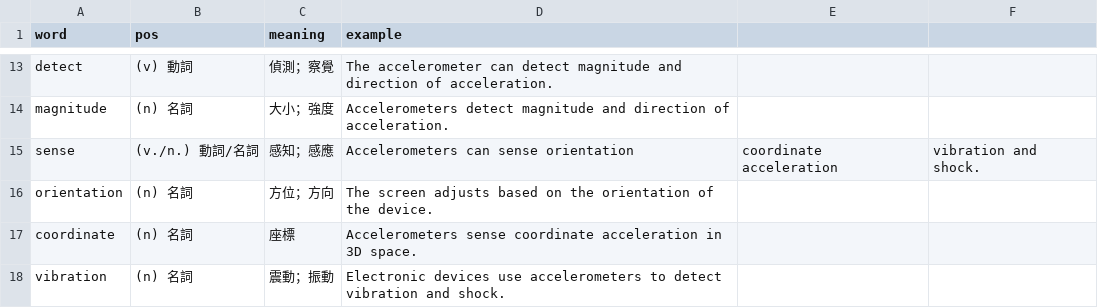
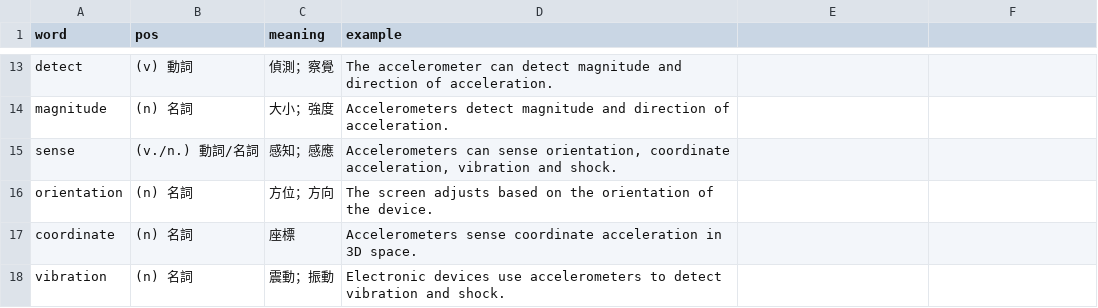
Before and after one commit to glo2913/Science-and-Technology-English-, a CSV file: words/ch6.csv, drawn as a sheet; only a part is shown, gaps mark what is left out; the diff names each change by its address in the sheet, - before the commit and + after, or states it on an @@ line.

Commit message:
Update ch6.csv

```diff
--- a/words/ch6.csv
+++ b/words/ch6.csv
-D15 (example): …can sense orientation
+D15 (example): …can sense orientation, coordinate acceleration, vibration and shock.
-E15: coordinate acceleration
+E15: (empty)
-F15: vibration and shock.
+F15: (empty)
```
